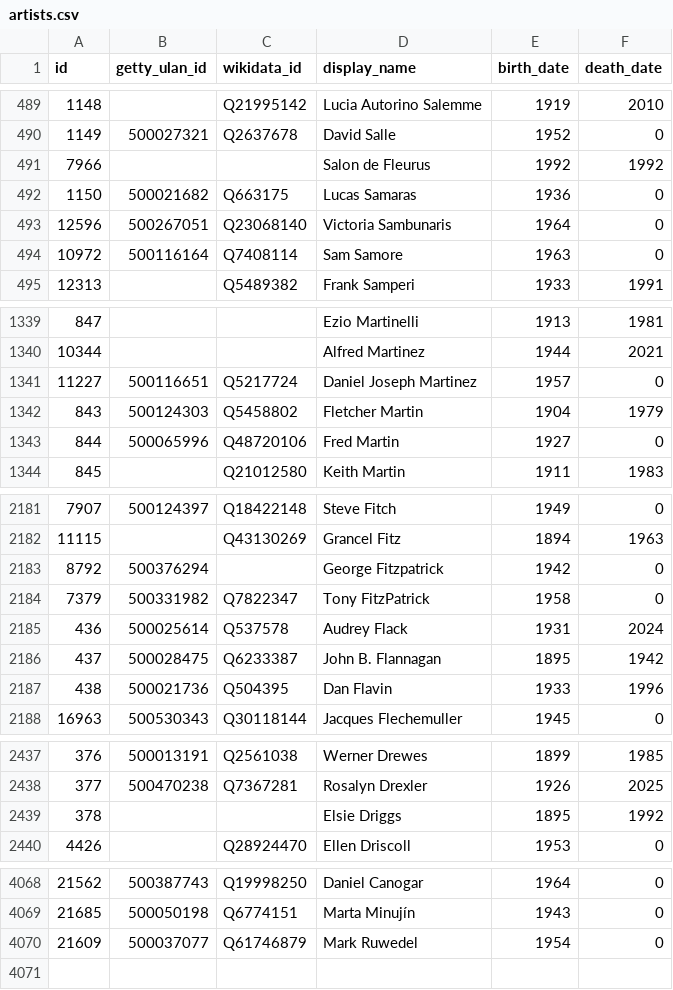
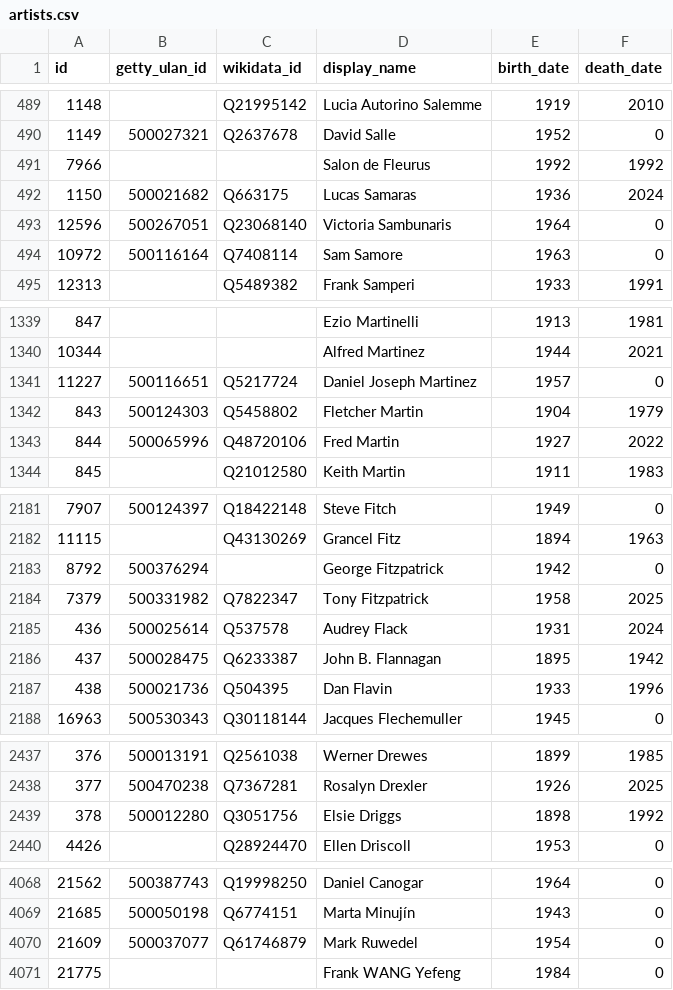
Before and after one commit to whitneymuseum/open-access, a CSV file: artists.csv, drawn as a sheet; only a part is shown, gaps mark what is left out; the diff covers the shown part only.

Commit message:
Automated update

```diff
--- a/artists.csv
+++ b/artists.csv
@@ -491,3 +491,3 @@ id,getty_ulan_id,wikidata_id,display_name,birth_date,death_date
 7966,,,Salon de Fleurus,1992,1992
-1150,500021682,Q663175,Lucas Samaras,1936,0
+1150,500021682,Q663175,Lucas Samaras,1936,2024
 12596,500267051,Q23068140,Victoria Sambunaris,1964,0
@@ -1342,3 +1342,3 @@ id,getty_ulan_id,wikidata_id,display_name,birth_date,death_date
 843,500124303,Q5458802,Fletcher Martin,1904,1979
-844,500065996,Q48720106,Fred Martin,1927,0
+844,500065996,Q48720106,Fred Martin,1927,2022
 845,,Q21012580,Keith Martin,1911,1983
@@ -2183,3 +2183,3 @@ id,getty_ulan_id,wikidata_id,display_name,birth_date,death_date
 8792,500376294,,George Fitzpatrick,1942,0
-7379,500331982,Q7822347,Tony FitzPatrick,1958,0
+7379,500331982,Q7822347,Tony Fitzpatrick,1958,2025
 436,500025614,Q537578,Audrey Flack,1931,2024
@@ -2438,3 +2438,3 @@ id,getty_ulan_id,wikidata_id,display_name,birth_date,death_date
 377,500470238,Q7367281,Rosalyn Drexler,1926,2025
-378,,,Elsie Driggs,1895,1992
+378,500012280,Q3051756,Elsie Driggs,1898,1992
 4426,,Q28924470,Ellen Driscoll,1953,0
@@ -4070 +4070,2 @@ id,getty_ulan_id,wikidata_id,display_name,birth_date,death_date
 21609,500037077,Q61746879,Mark Ruwedel,1954,0
+21775,,,Frank WANG Yefeng,1984,0
```
Also changed, not shown: 4 edited cells elsewhere in this file.
